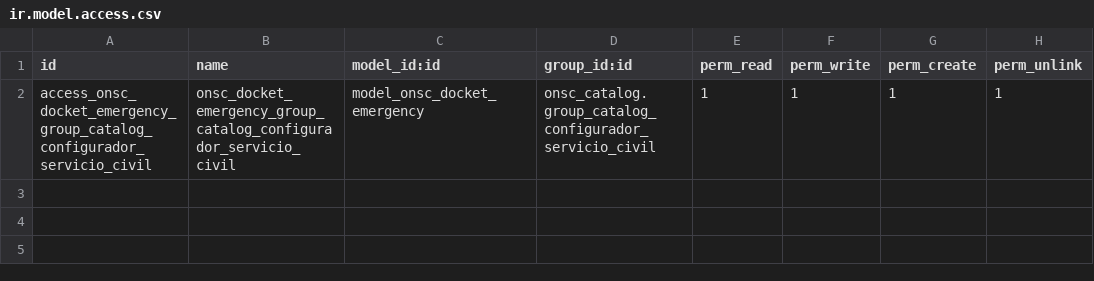
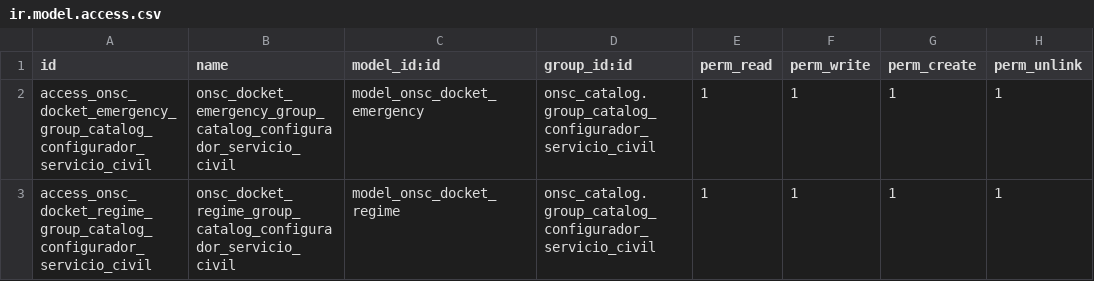
Before and after one commit to AtelUruguay/ONSC, a CSV file: onsc_docket/security/ir.model.access.csv, drawn as a sheet; the diff names each change by its address in the sheet, - before the commit and + after, or states it on an @@ line.

```diff
--- a/onsc_docket/security/ir.model.access.csv
+++ b/onsc_docket/security/ir.model.access.csv
+row 3: access_onsc_docket_regime_group_catalog_configurador_servicio_civil | onsc_docket_regime_group_catalog_configurador_servicio_civil | model_onsc_docket_regime | onsc_catalog.group_catalog_configurador_servicio_civil | 1 | 1 | 1 | 1
```
Also changed, not shown: 4 other files.
